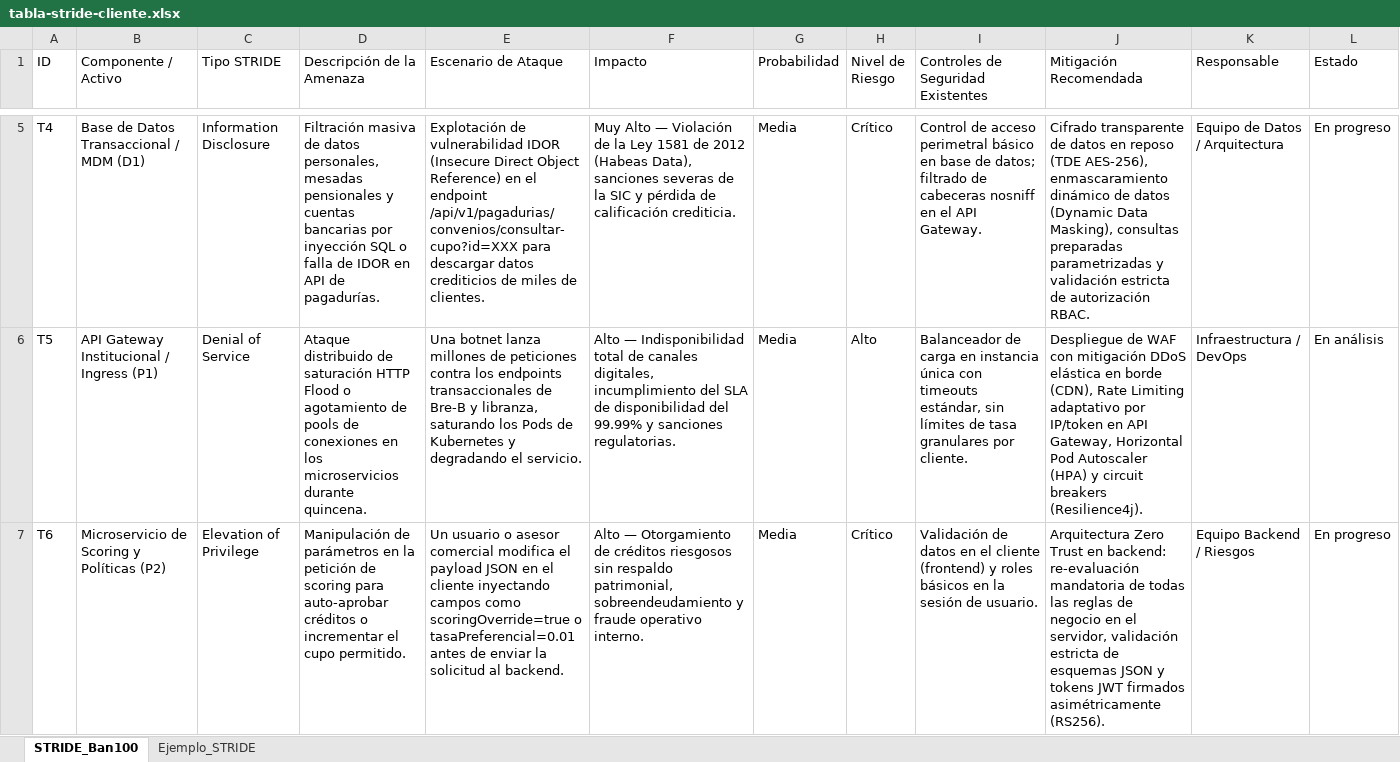
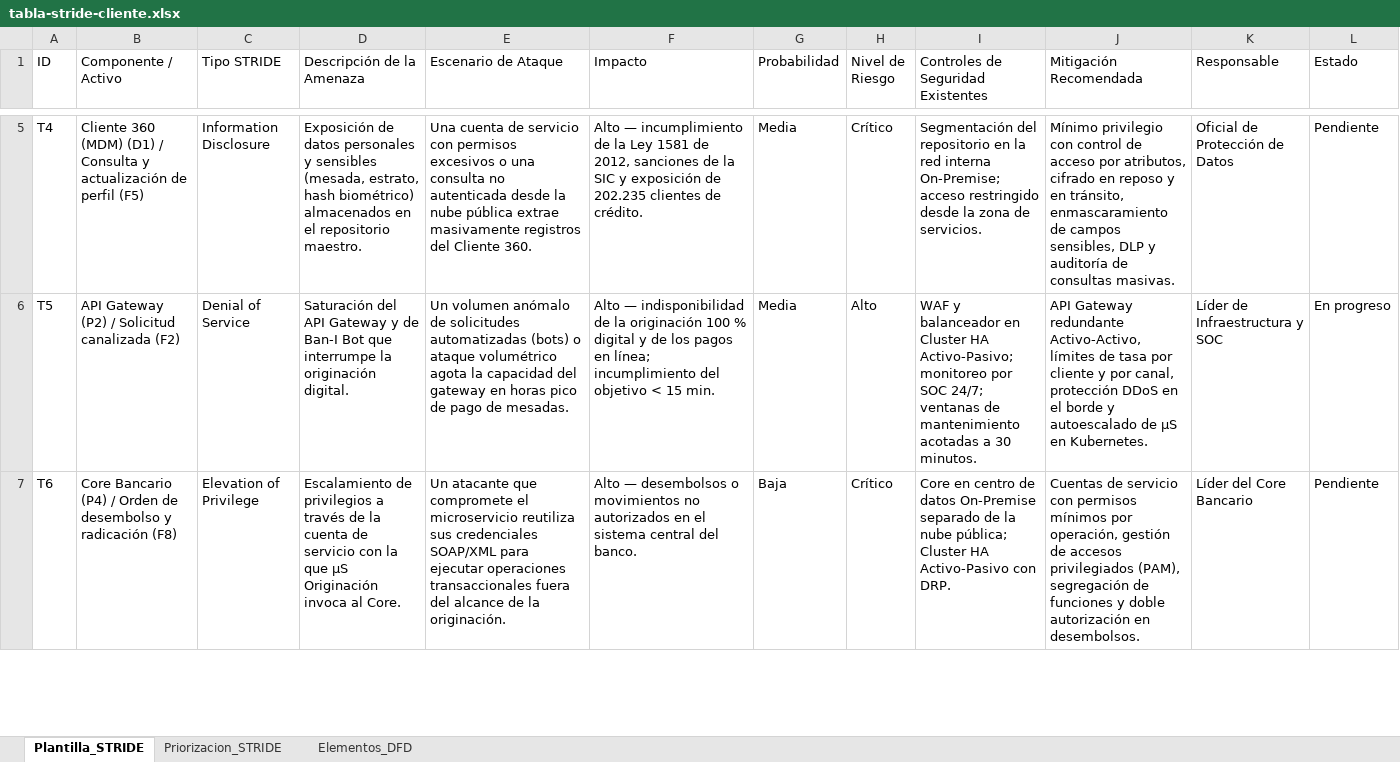
Before and after one commit to samuelguar/AE-Grupo-Ban100, an Excel workbook: 05-seguridad-stride/tabla-stride-cliente.xlsx, sheet Plantilla_STRIDE, drawn as a sheet; only a part is shown, gaps mark what is left out; values as stored, in another font and other column widths than the file's, no cell formats; table styles not drawn; the diff covers the shown part only; the diff names each change by its address in the sheet, - before the commit and + after, or states it on an @@ line.

```diff
--- a/05-seguridad-stride/tabla-stride-cliente.xlsx (sheet Plantilla_STRIDE)
+++ b/05-seguridad-stride/tabla-stride-cliente.xlsx (sheet Plantilla_STRIDE)
-sheet tab: STRIDE_Ban100
+sheet tab: Plantilla_STRIDE
-sheet tab: Ejemplo_STRIDE
+sheet tab: Priorizacion_STRIDE
+sheet tab: Elementos_DFD
-B5 (Componente / Activo): Base de Datos Transaccional / MDM (D1)
+B5 (Componente / Activo): Cliente 360 (MDM) (D1) / Consulta y actualización de perfil (F5)
-D5 (Descripción de la Amenaza): Filtración masiva de datos personales, mesadas pensionales y cuentas bancarias por inyección SQL o falla de IDOR en API de pagadurías.
+D5 (Descripción de la Amenaza): Exposición de datos personales y sensibles (mesada, estrato, hash biométrico) almacenados en el repositorio maestro.
-E5 (Escenario de Ataque): Explotación de vulnerabilidad IDOR (Insecure Direct Object Reference) en el endpoint /api/v1/pagadurias/convenios/consultar-cupo?id=XXX para descargar datos crediticios de miles de clientes.
+E5 (Escenario de Ataque): Una cuenta de servicio con permisos excesivos o una consulta no autenticada desde la nube pública extrae masivamente registros del Cliente 360.
-F5 (Impacto): Muy Alto — Violación de la Ley 1581 de 2012 (Habeas Data), sanciones severas de la SIC y pérdida de calificación crediticia.
+F5 (Impacto): Alto — incumplimiento de la Ley 1581 de 2012, sanciones de la SIC y exposición de 202.235 clientes de crédito.
-I5: Control de acceso perimetral básico en base de datos; filtrado de cabeceras nosniff en el API Gateway.
+I5: Segmentación del repositorio en la red interna On-Premise; acceso restringido desde la zona de servicios.
-J5 (Mitigación Recomendada): Cifrado transparente de datos en reposo (TDE AES-256), enmascaramiento dinámico de datos (Dynamic Data Masking), consultas preparadas parametrizadas y validación estricta de autorización RBAC.
+J5 (Mitigación Recomendada): Mínimo privilegio con control de acceso por atributos, cifrado en reposo y en tránsito, enmascaramiento de campos sensibles, DLP y auditoría de consultas masivas.
-K5 (Responsable): Equipo de Datos / Arquitectura
+K5 (Responsable): Oficial de Protección de Datos
-L5 (Estado): En progreso
+L5 (Estado): Pendiente
-B6 (Componente / Activo): API Gateway Institucional / Ingress (P1)
+B6 (Componente / Activo): API Gateway (P2) / Solicitud canalizada (F2)
-D6 (Descripción de la Amenaza): Ataque distribuido de saturación HTTP Flood o agotamiento de pools de conexiones en los microservicios durante quincena.
+D6 (Descripción de la Amenaza): Saturación del API Gateway y de Ban-I Bot que interrumpe la originación digital.
-E6 (Escenario de Ataque): Una botnet lanza millones de peticiones contra los endpoints transaccionales de Bre-B y libranza, saturando los Pods de Kubernetes y degradando el servicio.
+E6 (Escenario de Ataque): Un volumen anómalo de solicitudes automatizadas (bots) o ataque volumétrico agota la capacidad del gateway en horas pico de pago de mesadas.
-F6 (Impacto): Alto — Indisponibilidad total de canales digitales, incumplimiento del SLA de disponibilidad del 99.99% y sanciones regulatorias.
+F6 (Impacto): Alto — indisponibilidad de la originación 100 % digital y de los pagos en línea; incumplimiento del objetivo < 15 min.
-I6: Balanceador de carga en instancia única con timeouts estándar, sin límites de tasa granulares por cliente.
+I6: WAF y balanceador en Cluster HA Activo-Pasivo; monitoreo por SOC 24/7; ventanas de mantenimiento acotadas a 30 minutos.
-J6 (Mitigación Recomendada): Despliegue de WAF con mitigación DDoS elástica en borde (CDN), Rate Limiting adaptativo por IP/token en API Gateway, Horizontal Pod Autoscaler (HPA) y circuit breakers (Resilience4j).
+J6 (Mitigación Recomendada): API Gateway redundante Activo-Activo, límites de tasa por cliente y por canal, protección DDoS en el borde y autoescalado de μS en Kubernetes.
-K6 (Responsable): Infraestructura / DevOps
+K6 (Responsable): Líder de Infraestructura y SOC
-L6 (Estado): En análisis
+L6 (Estado): En progreso
-B7 (Componente / Activo): Microservicio de Scoring y Políticas (P2)
+B7 (Componente / Activo): Core Bancario (P4) / Orden de desembolso y radicación (F8)
-D7 (Descripción de la Amenaza): Manipulación de parámetros en la petición de scoring para auto-aprobar créditos o incrementar el cupo permitido.
+D7 (Descripción de la Amenaza): Escalamiento de privilegios a través de la cuenta de servicio con la que μS Originación invoca al Core.
-E7 (Escenario de Ataque): Un usuario o asesor comercial modifica el payload JSON en el cliente inyectando campos como scoringOverride=true o tasaPreferencial=0.01 antes de enviar la solicitud al backend.
+E7 (Escenario de Ataque): Un atacante que compromete el microservicio reutiliza sus credenciales SOAP/XML para ejecutar operaciones transaccionales fuera del alcance de la originación.
-F7 (Impacto): Alto — Otorgamiento de créditos riesgosos sin respaldo patrimonial, sobreendeudamiento y fraude operativo interno.
+F7 (Impacto): Alto — desembolsos o movimientos no autorizados en el sistema central del banco.
-G7 (Probabilidad): Media
+G7 (Probabilidad): Baja
-I7: Validación de datos en el cliente (frontend) y roles básicos en la sesión de usuario.
+I7: Core en centro de datos On-Premise separado de la nube pública; Cluster HA Activo-Pasivo con DRP.
-J7 (Mitigación Recomendada): Arquitectura Zero Trust en backend: re-evaluación mandatoria de todas las reglas de negocio en el servidor, validación estricta de esquemas JSON y tokens JWT firmados asimétricamente (RS256).
+J7 (Mitigación Recomendada): Cuentas de servicio con permisos mínimos por operación, gestión de accesos privilegiados (PAM), segregación de funciones y doble autorización en desembolsos.
-K7 (Responsable): Equipo Backend / Riesgos
+K7 (Responsable): Líder del Core Bancario
-L7 (Estado): En progreso
+L7 (Estado): Pendiente
```
Also changed, not shown: 46 edited cells elsewhere in this sheet, sheet Priorizacion_STRIDE, cell formats, 06-normatividad/checklist-cliente.xlsx, 07-opportunities-solutions/matriz-brechas.xlsx, 38 other files.
